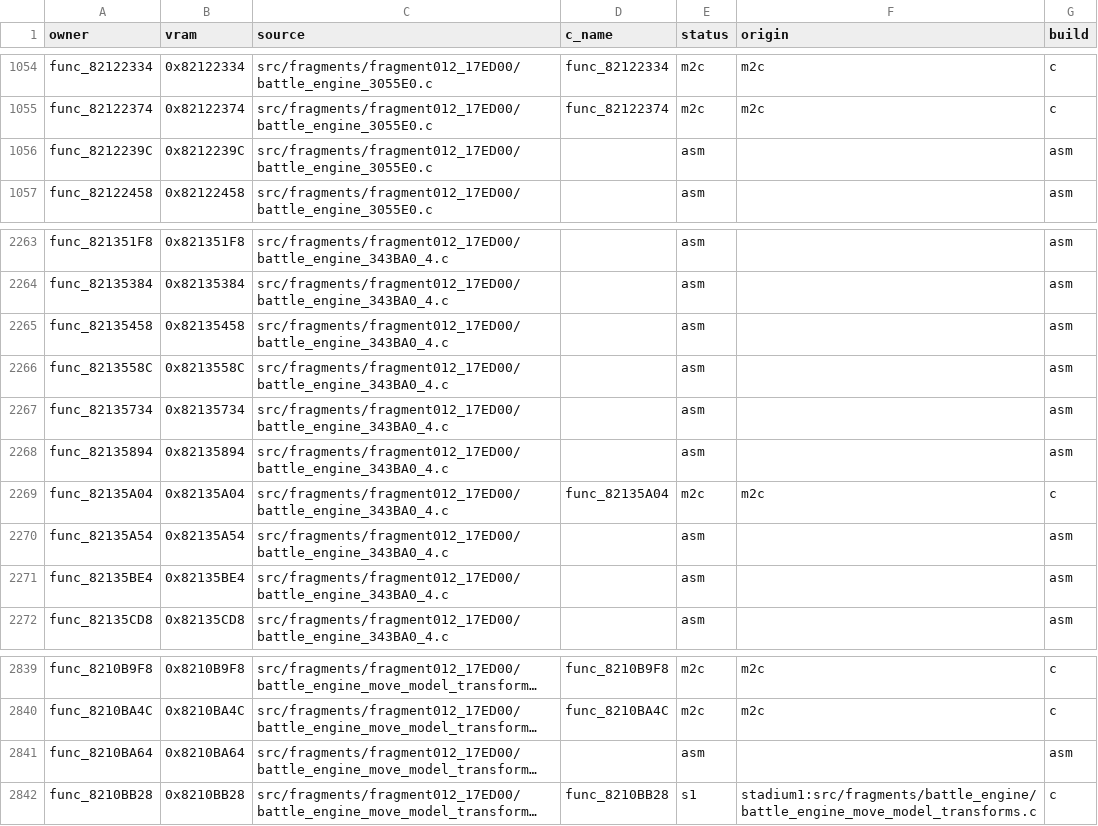
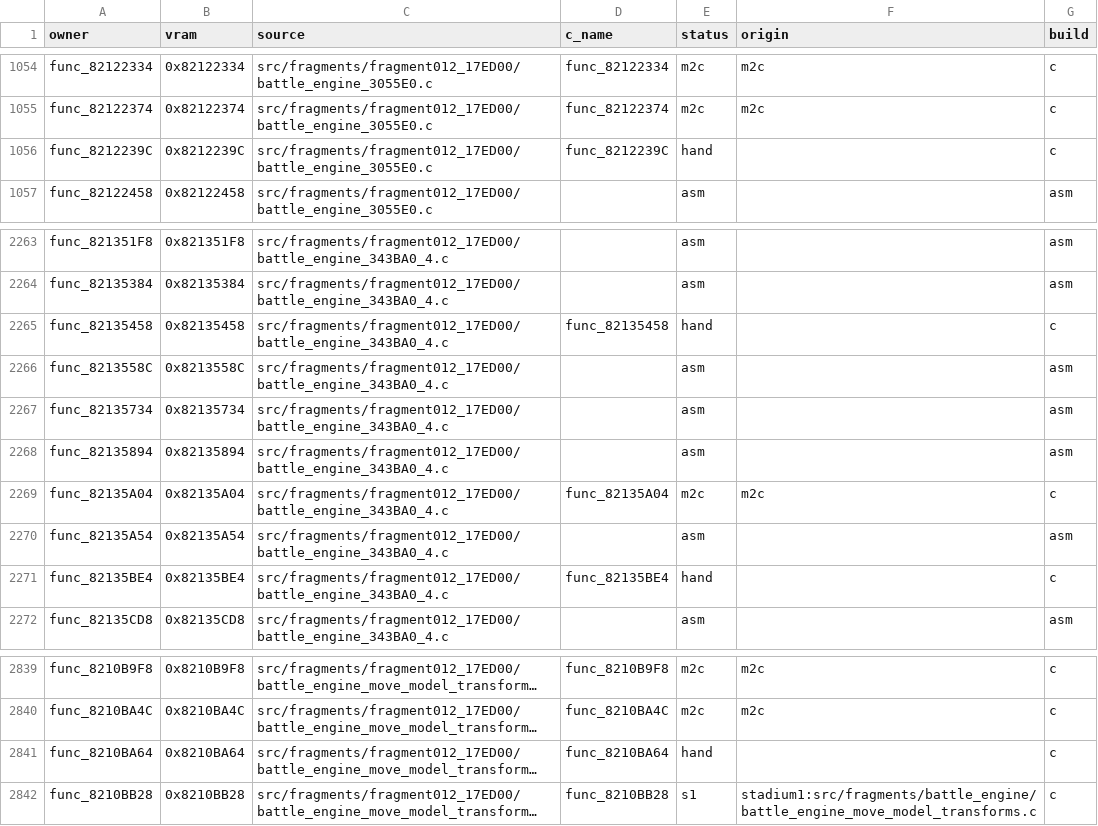
Before and after one commit to team-hippodrome/pokestadium0, a CSV file: docs/function-matches.csv, drawn as a sheet; only a part is shown, gaps mark what is left out; long unchanged cells end in …; the diff names each change by its address in the sheet, - before the commit and + after, or states it on an @@ line.

Commit message:
Match four model and camera interpolation owners

```diff
--- a/docs/function-matches.csv
+++ b/docs/function-matches.csv
-D1056 (c_name): (empty)
+D1056 (c_name): func_8212239C
-E1056 (status): asm
+E1056 (status): hand
-G1056 (build): asm
+G1056 (build): c
-D2265 (c_name): (empty)
+D2265 (c_name): func_82135458
-E2265 (status): asm
+E2265 (status): hand
-G2265 (build): asm
+G2265 (build): c
-D2271 (c_name): (empty)
+D2271 (c_name): func_82135BE4
-E2271 (status): asm
+E2271 (status): hand
-G2271 (build): asm
+G2271 (build): c
-D2841 (c_name): (empty)
+D2841 (c_name): func_8210BA64
-E2841 (status): asm
+E2841 (status): hand
-G2841 (build): asm
+G2841 (build): c
```
Also changed, not shown: 9 other files.
